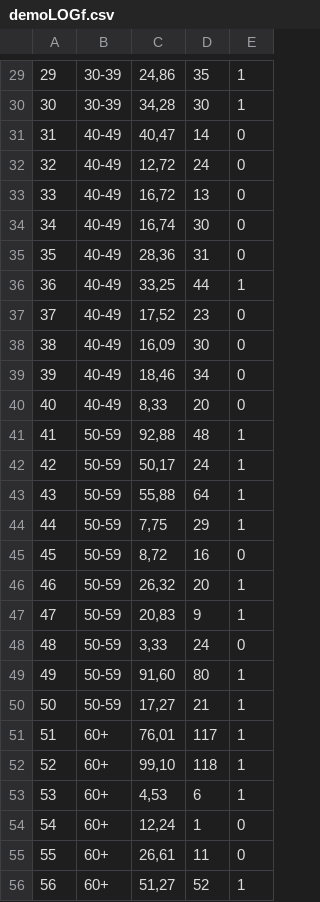
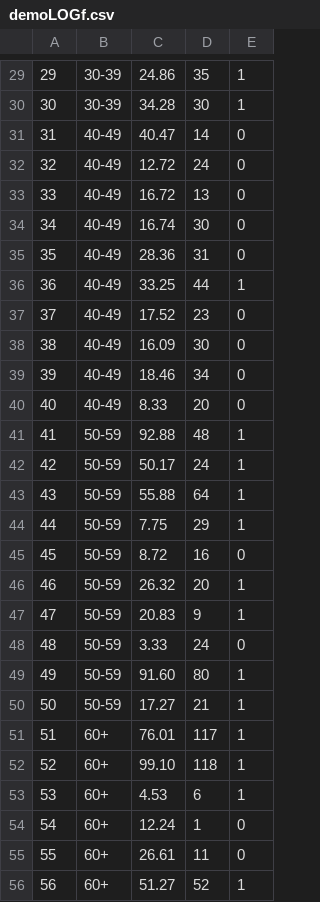
Before and after one commit to NicolasSenave/projet-R, a CSV file: demoLOGf.csv, drawn as a sheet; only a part is shown, gaps mark what is left out; the diff covers the shown part only.

```diff
--- a/demoLOGf.csv
+++ b/demoLOGf.csv
@@ -29,28 +29,28 @@
-29,30-39,"24,86",35,1
-30,30-39,"34,28",30,1
-31,40-49,"40,47",14,0
-32,40-49,"12,72",24,0
-33,40-49,"16,72",13,0
-34,40-49,"16,74",30,0
-35,40-49,"28,36",31,0
-36,40-49,"33,25",44,1
-37,40-49,"17,52",23,0
-38,40-49,"16,09",30,0
-39,40-49,"18,46",34,0
-40,40-49,"8,33",20,0
-41,50-59,"92,88",48,1
-42,50-59,"50,17",24,1
-43,50-59,"55,88",64,1
-44,50-59,"7,75",29,1
-45,50-59,"8,72",16,0
-46,50-59,"26,32",20,1
-47,50-59,"20,83",9,1
-48,50-59,"3,33",24,0
-49,50-59,"91,60",80,1
-50,50-59,"17,27",21,1
-51,60+,"76,01",117,1
-52,60+,"99,10",118,1
-53,60+,"4,53",6,1
-54,60+,"12,24",1,0
-55,60+,"26,61",11,0
-56,60+,"51,27",52,1
+29,30-39,"24.86",35,1
+30,30-39,"34.28",30,1
+31,40-49,"40.47",14,0
+32,40-49,"12.72",24,0
+33,40-49,"16.72",13,0
+34,40-49,"16.74",30,0
+35,40-49,"28.36",31,0
+36,40-49,"33.25",44,1
+37,40-49,"17.52",23,0
+38,40-49,"16.09",30,0
+39,40-49,"18.46",34,0
+40,40-49,"8.33",20,0
+41,50-59,"92.88",48,1
+42,50-59,"50.17",24,1
+43,50-59,"55.88",64,1
+44,50-59,"7.75",29,1
+45,50-59,"8.72",16,0
+46,50-59,"26.32",20,1
+47,50-59,"20.83",9,1
+48,50-59,"3.33",24,0
+49,50-59,"91.60",80,1
+50,50-59,"17.27",21,1
+51,60+,"76.01",117,1
+52,60+,"99.10",118,1
+53,60+,"4.53",6,1
+54,60+,"12.24",1,0
+55,60+,"26.61",11,0
+56,60+,"51.27",52,1
```
Also changed, not shown: 32 edited cells elsewhere in this file.
